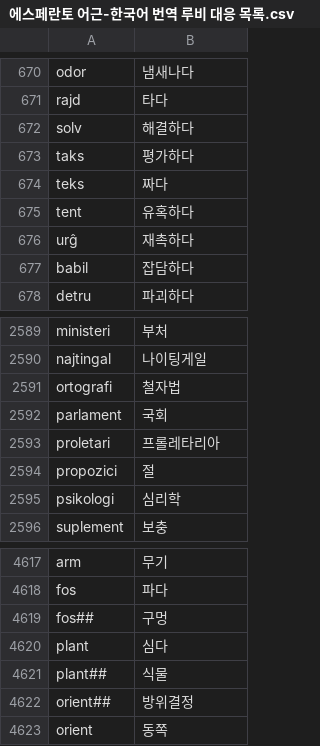
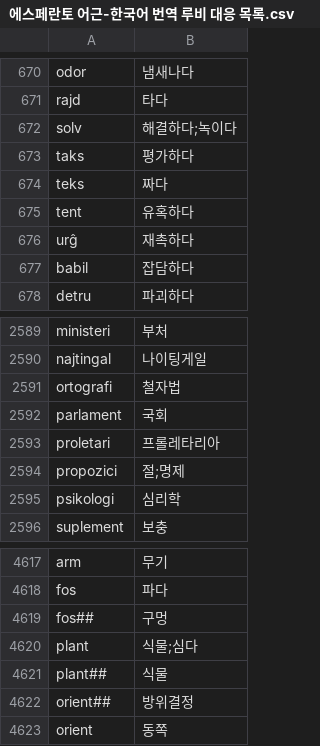
Before and after one commit to montainternoadorihistorion/esperanto-radiko-cjk-annotator-revision-20261017, a CSV file: Esperanto-Kanji-Ruby-JA/app_data/에스페란토 어근-한국어 번역 루비 대응 목록.csv, drawn as a sheet; only a part is shown, gaps mark what is left out.

```diff
--- a/Esperanto-Kanji-Ruby-JA/app_data/에스페란토 어근-한국어 번역 루비 대응 목록.csv
+++ b/Esperanto-Kanji-Ruby-JA/app_data/에스페란토 어근-한국어 번역 루비 대응 목록.csv
@@ -671,3 +671,3 @@ odor,냄새나다
 rajd,타다
-solv,해결하다
+solv,해결하다;녹이다
 taks,평가하다
@@ -2593,3 +2593,3 @@ parlament,국회
 proletari,프롤레타리아
-propozici,절
+propozici,절;명제
 psikologi,심리학
@@ -4619,3 +4619,3 @@ fos,파다
 fos##,구멍
-plant,심다
+plant,식물;심다
 plant##,식물
```
Also changed, not shown: Esperanto-Kanji-Ruby-JA/app_data/エスペラント語根-日本語訳ルビ対応リスト.csv, Esperanto-Kanji-Ruby-JA/app_data/世界语词根-中文注释对应列表.csv, 13 other files.
